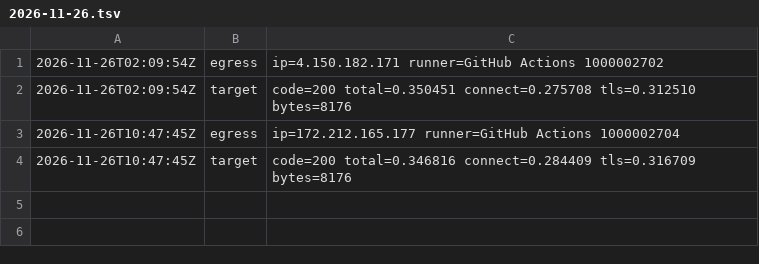
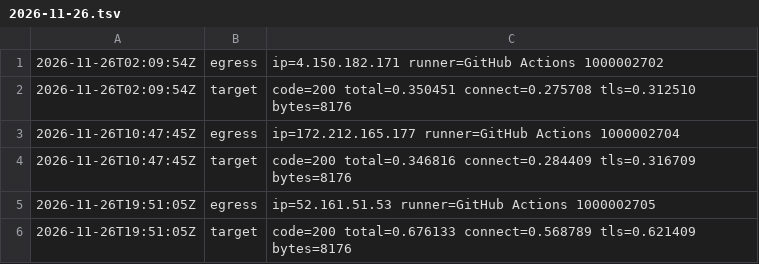
Before and after one commit to BenLangmead/snaptron-uptime-probe, a TSV file: results/2026-11-26.tsv, drawn as a sheet; the diff names each change by its address in the sheet, - before the commit and + after, or states it on an @@ line.

Commit message:
probe 2026-11-26T19:51:06Z

```diff
--- a/results/2026-11-26.tsv
+++ b/results/2026-11-26.tsv
+row 5: 2026-11-26T19:51:05Z | egress | ip=52.161.51.53 runner=GitHub Actions 1000002705
+row 6: 2026-11-26T19:51:05Z | target | code=200 total=0.676133 connect=0.568789 tls=0.621409 bytes=8176
```
